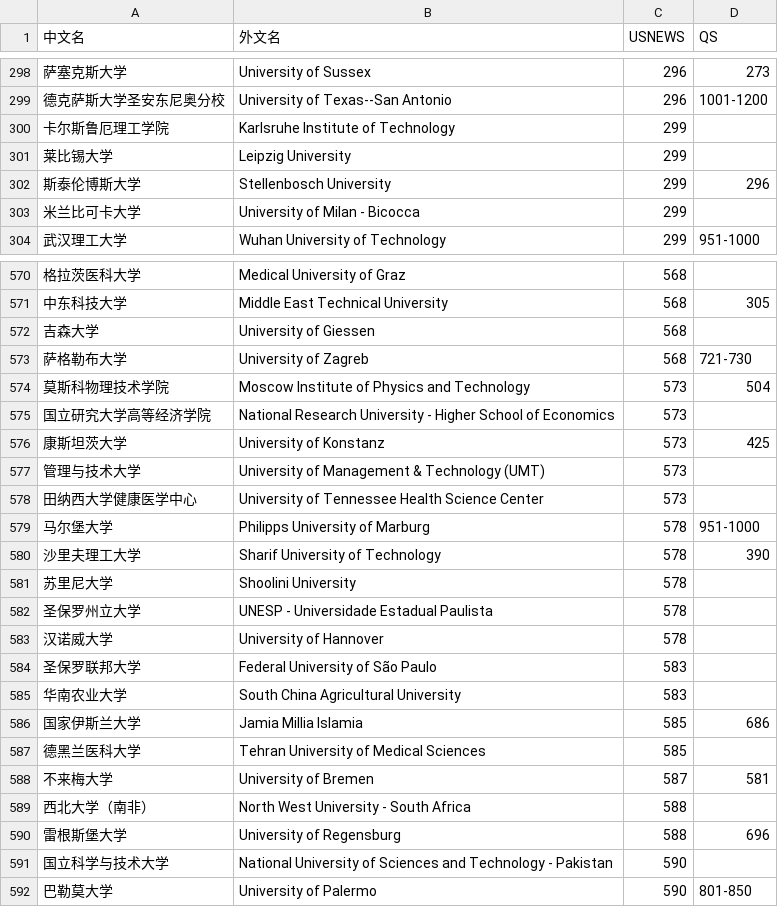
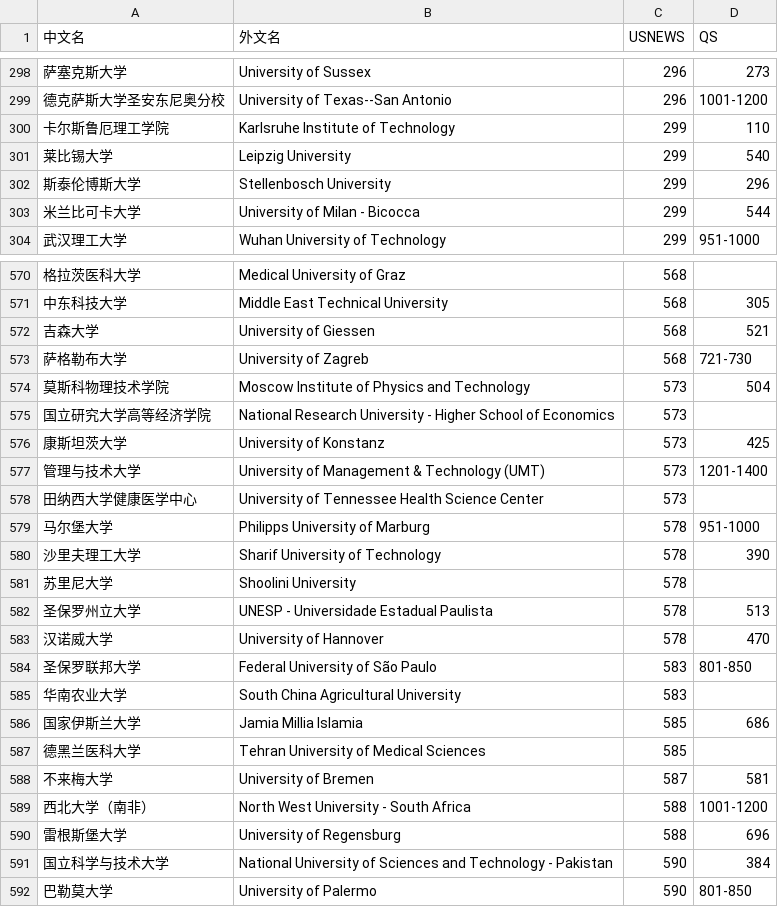
Before and after one commit to russel-the-menace/EduScore, a CSV file: data/master/国外头部大学汇总.csv, drawn as a sheet; only a part is shown, gaps mark what is left out; the diff covers the shown part only; the diff names each change by its address in the sheet, - before the commit and + after, or states it on an @@ line.

```diff
--- a/data/master/国外头部大学汇总.csv
+++ b/data/master/国外头部大学汇总.csv
-D300 (QS): (empty)
+D300 (QS): 110
-D301 (QS): (empty)
+D301 (QS): 540
-D303 (QS): (empty)
+D303 (QS): 544
-D572 (QS): (empty)
+D572 (QS): 521
-D577 (QS): (empty)
+D577 (QS): 1201-1400
-D582 (QS): (empty)
+D582 (QS): 513
-D583 (QS): (empty)
+D583 (QS): 470
-D584 (QS): (empty)
+D584 (QS): 801-850
-D589 (QS): (empty)
+D589 (QS): 1001-1200
-D591 (QS): (empty)
+D591 (QS): 384
```
Also changed, not shown: 174 edited cells elsewhere in this file, data/master/国外非头部大学汇总.csv, 10 other files.
